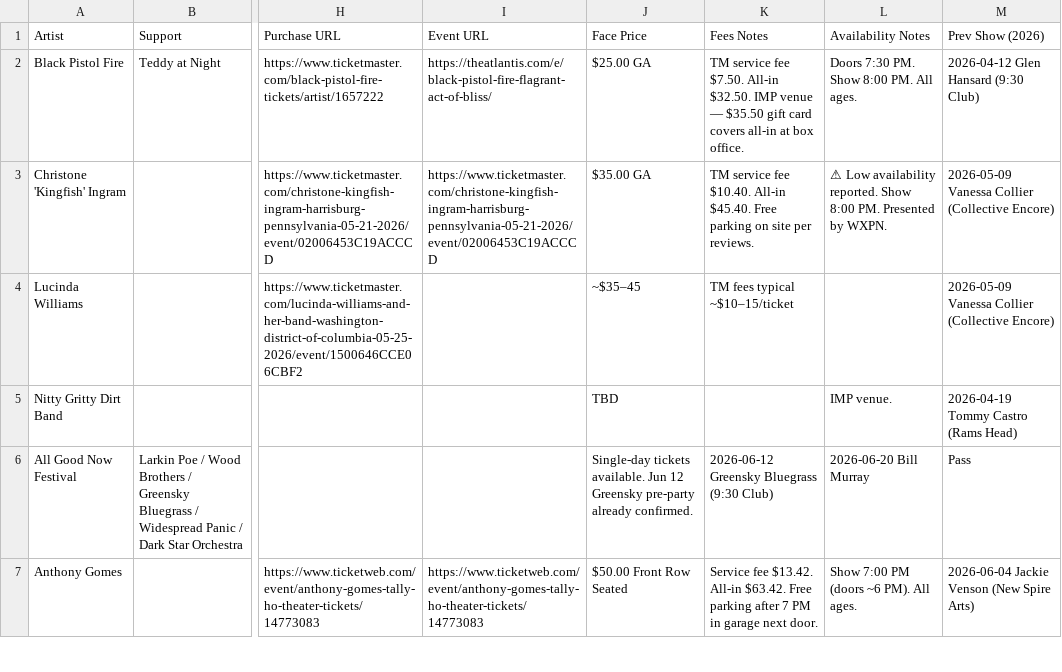
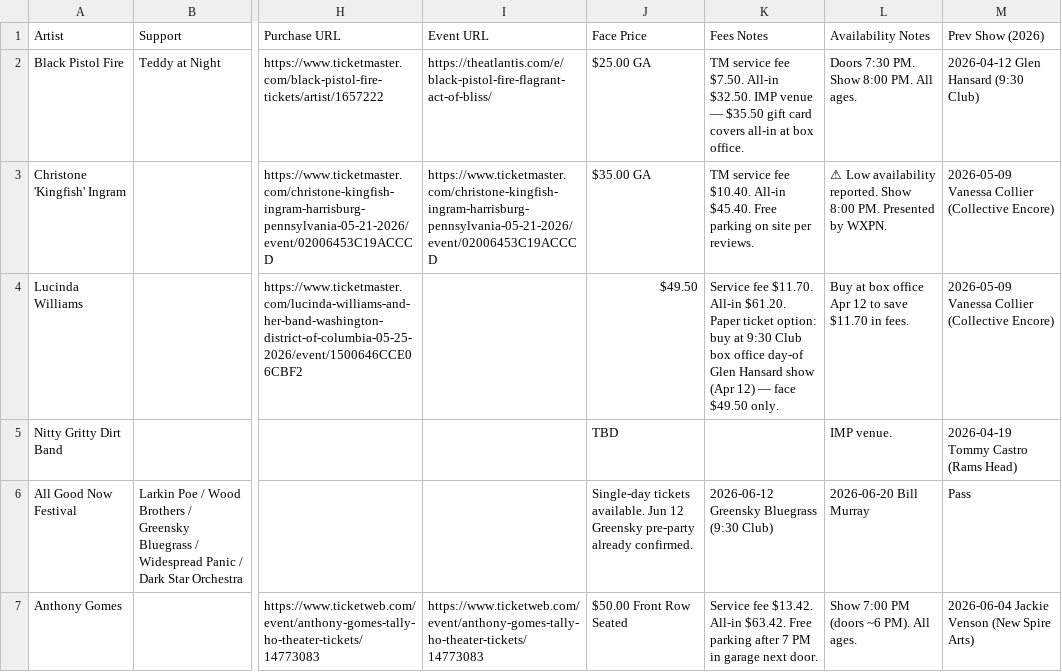
Before and after one commit to dan2bit/songs-for-my-funeral, a TSV file: live-shows/live_shows_potential.tsv, drawn as a sheet; only a part is shown, gaps mark what is left out; the diff covers the shown part only; the diff names each change by its address in the sheet, - before the commit and + after, or states it on an @@ line.

```diff
--- a/live-shows/live_shows_potential.tsv
+++ b/live-shows/live_shows_potential.tsv
-J4 (Face Price): ~$35–45
+J4 (Face Price): $49.50
-K4 (Fees Notes): TM fees typical ~$10–15/ticket
+K4 (Fees Notes): Service fee $11.70. All-in $61.20. Paper ticket option: buy at 9:30 Club box office day-of Glen Hansard show (Apr 12) — face $49.50 only.
-L4 (Availability Notes): (empty)
+L4 (Availability Notes): Buy at box office Apr 12 to save $11.70 in fees.
```
Also changed, not shown: 13 edited cells elsewhere in this file.
